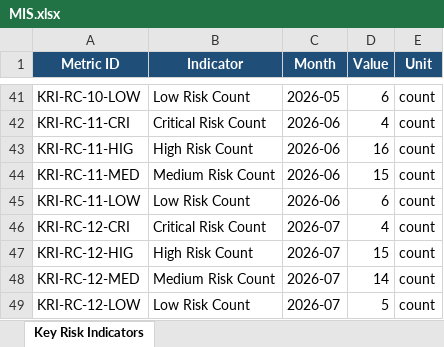
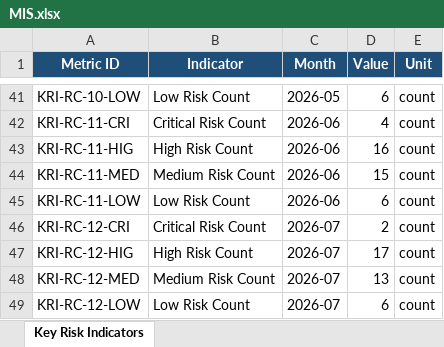
Before and after one commit to Rayyan134/ai-business-chatbot, an Excel workbook: sample-data/MIS.xlsx, sheet Key Risk Indicators, drawn as a sheet; only a part is shown, gaps mark what is left out; values as stored, in another font and other column widths than the file's, no borders; the diff names each change by its address in the sheet, - before the commit and + after, or states it on an @@ line.

```diff
--- a/sample-data/MIS.xlsx (sheet Key Risk Indicators)
+++ b/sample-data/MIS.xlsx (sheet Key Risk Indicators)
-D46 (Value): 4
+D46 (Value): 2
-D47 (Value): 15
+D47 (Value): 17
-D48 (Value): 14
+D48 (Value): 13
-D49 (Value): 5
+D49 (Value): 6
```
Also changed, not shown: sample-data/Audit Findings.xlsx, sample-data/Exception Log.xlsx, 4 other files.
